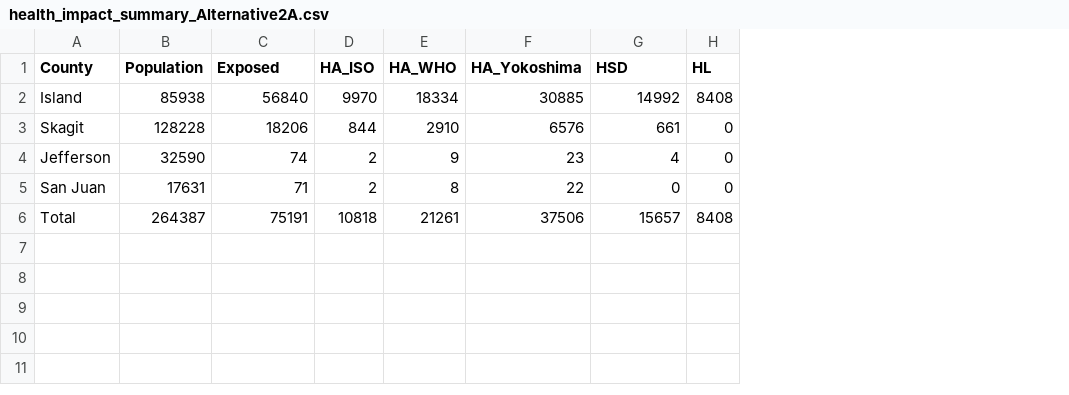
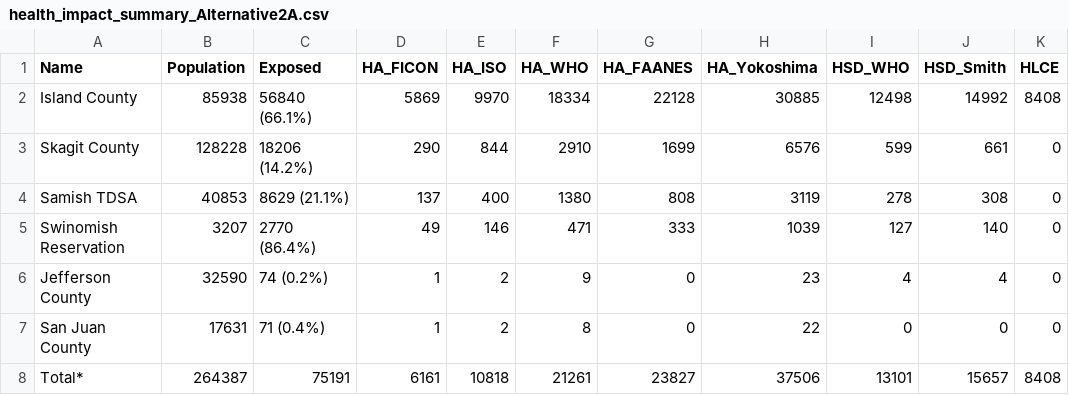
Before and after one commit to giojacuzzi/noise-pollution-pop-health, a CSV file: analysis/_output/sims/health_impact_summary_Alternative2A.csv, drawn as a sheet; removed rows and columns are numbered as before the commit, all else as after; the diff names each change by its address in the sheet, - before the commit and + after, or states it on an @@ line.

Commit message:
update Alternative 2A

```diff
--- a/analysis/_output/sims/health_impact_summary_Alternative2A.csv
+++ b/analysis/_output/sims/health_impact_summary_Alternative2A.csv
-column A (County), rows 2-6: Island | Skagit | Jefferson | San Juan | Total
+column A (Name), rows 2-3: Island County | Skagit County; rows 6-8: Jefferson County | San Juan County | Total*
+column D (HA_FICON), rows 2-3: 5869 | 290; rows 6-8: 1 | 1 | 6161
+column G (HA_FAANES), rows 2-3: 22128 | 1699; rows 6-8: 0 | 0 | 23827
+column I (HSD_WHO), rows 2-3: 12498 | 599; rows 6-8: 4 | 0 | 13101
-J1: HSD
+J1: HSD_Smith
-K1: HL
+K1: HLCE
-C2 (Exposed): 56840
+C2 (Exposed): 56840 (66.1%)
-C3 (Exposed): 18206
+C3 (Exposed): 18206 (14.2%)
+row 4: Samish TDSA | 40853 | 8629 (21.1%) | 137 | 400 | 1380 | 808 | 3119 | 278 | 308 | 0
+row 5: Swinomish Reservation | 3207 | 2770 (86.4%) | 49 | 146 | 471 | 333 | 1039 | 127 | 140 | 0
-C6 (Exposed): 74
+C6 (Exposed): 74 (0.2%)
-C7 (Exposed): 71
+C7 (Exposed): 71 (0.4%)
```
Also changed, not shown: 1 other file.
